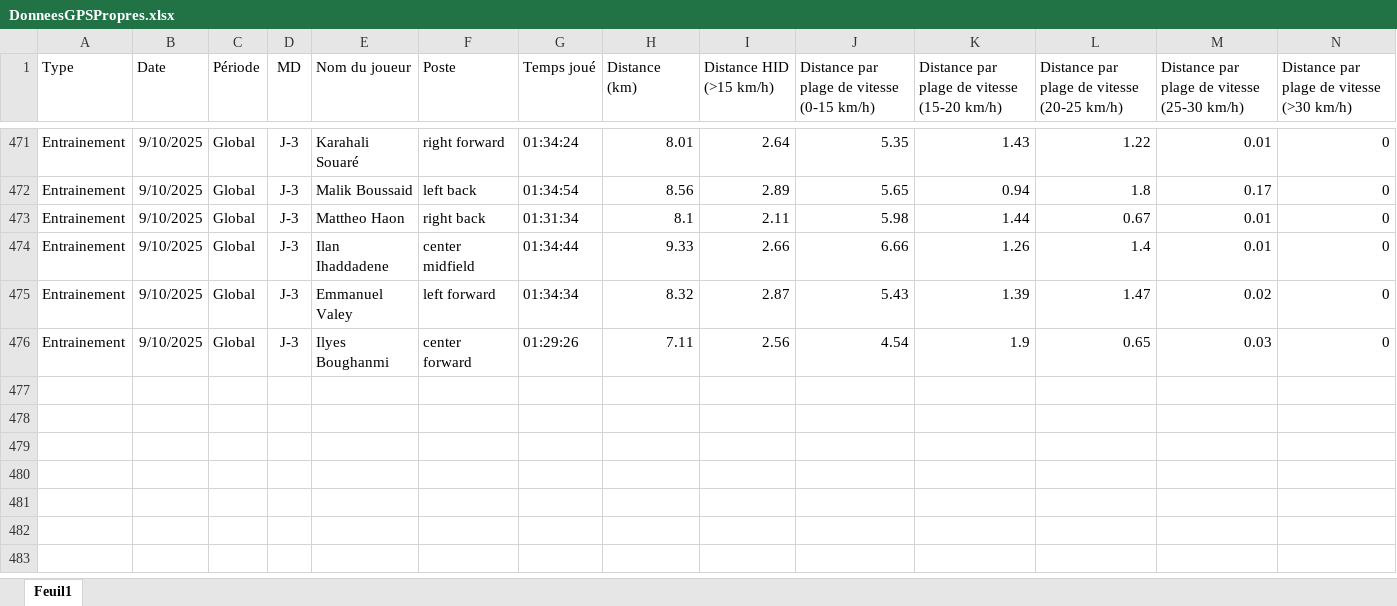
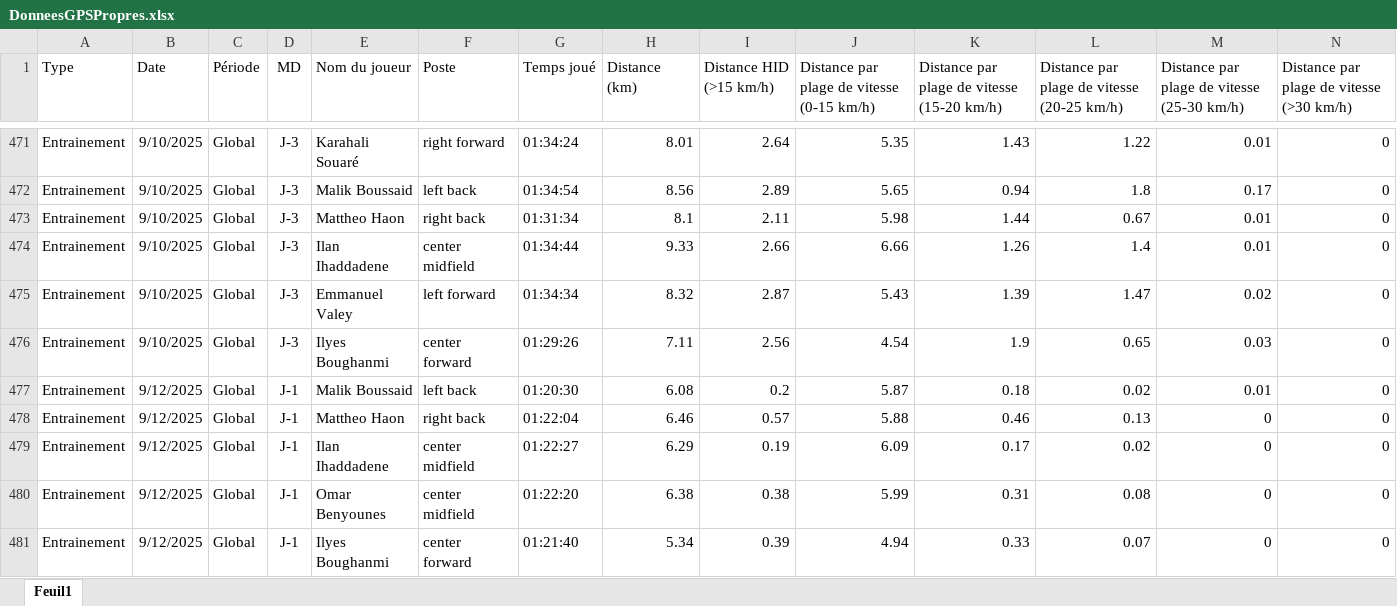
Before and after one commit to Chris15100/lld-app, an Excel workbook: data/DonneesGPSPropres.xlsx, sheet Feuil1, drawn as a sheet; only a part is shown, gaps mark what is left out; values as stored, in another font and other column widths than the file's, no borders; rows hold the shown columns only; the diff names each change by its address in the sheet, - before the commit and + after, or states it on an @@ line.

```diff
--- a/data/DonneesGPSPropres.xlsx (sheet Feuil1)
+++ b/data/DonneesGPSPropres.xlsx (sheet Feuil1)
+row 477: Entrainement | 9/12/2025 | Global | J-1 | Malik Boussaid | left back | 01:20:30 | 6.08 | 0.2 | 5.87 | 0.18 | 0.02 | 0.01 | 0
+row 478: Entrainement | 9/12/2025 | Global | J-1 | Mattheo Haon | right back | 01:22:04 | 6.46 | 0.57 | 5.88 | 0.46 | 0.13 | 0 | 0
+row 479: Entrainement | 9/12/2025 | Global | J-1 | Ilan Ihaddadene | center midfield | 01:22:27 | 6.29 | 0.19 | 6.09 | 0.17 | 0.02 | 0 | 0
+row 480: Entrainement | 9/12/2025 | Global | J-1 | Omar Benyounes | center midfield | 01:22:20 | 6.38 | 0.38 | 5.99 | 0.31 | 0.08 | 0 | 0
+row 481: Entrainement | 9/12/2025 | Global | J-1 | Ilyes Boughanmi | center forward | 01:21:40 | 5.34 | 0.39 | 4.94 | 0.33 | 0.07 | 0 | 0
```
Also changed, not shown: data/Présences.xlsx, data/Wellness.xlsx.
